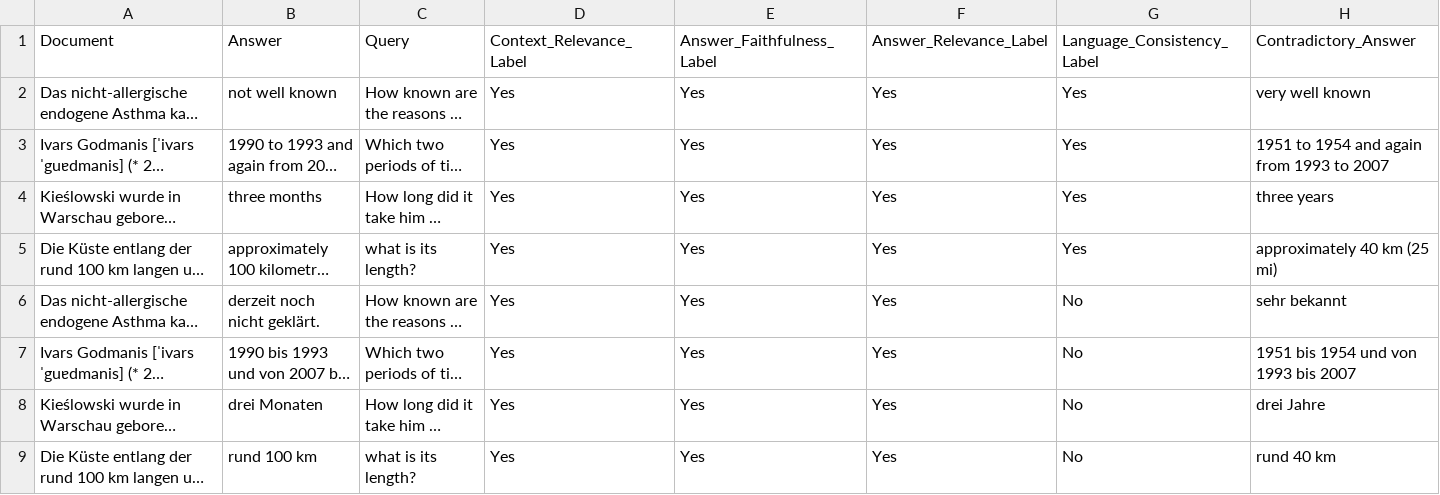
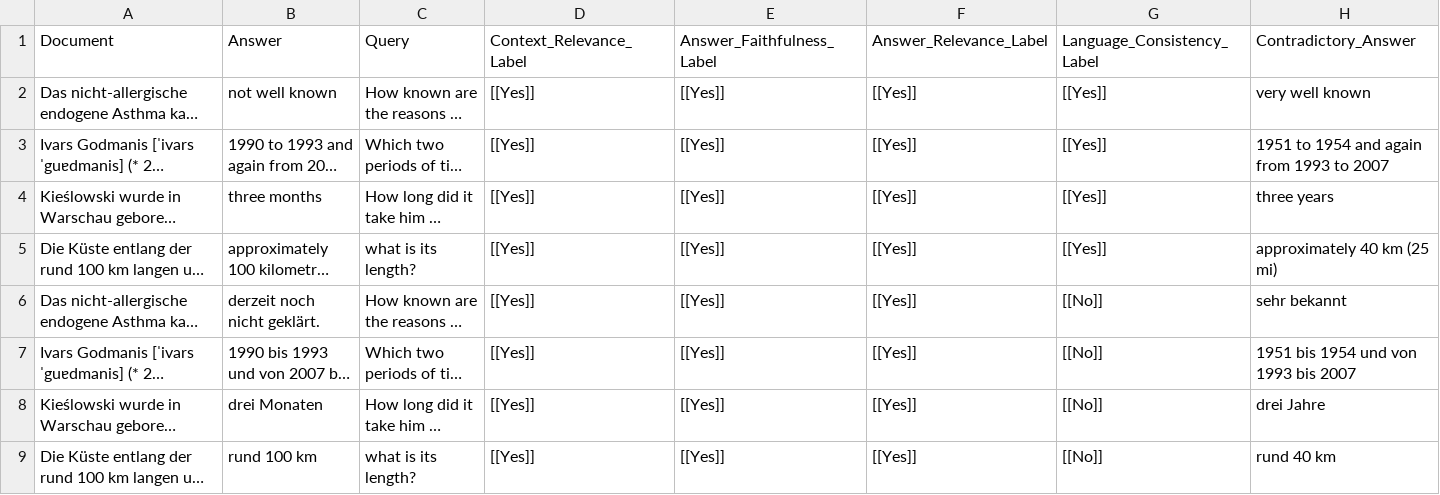
Before and after one commit to WJ44/MARS, a TSV file: multilingual_data/few_shot_de_en.tsv, drawn as a sheet; long unchanged cells end in …; the diff names each change by its address in the sheet, - before the commit and + after, or states it on an @@ line.

Commit message:
correct few shot promts

```diff
--- a/multilingual_data/few_shot_de_en.tsv
+++ b/multilingual_data/few_shot_de_en.tsv
-D2:D9: Yes
+D2:D9: [[Yes]]
-E2:E9: Yes
+E2:E9: [[Yes]]
-F2:F9: Yes
+F2:F9: [[Yes]]
-G2:G5: Yes
+G2:G5: [[Yes]]
-G6:G9: No
+G6:G9: [[No]]
```
Also changed, not shown: multilingual_data/few_shot_de_de.tsv, multilingual_data/few_shot_en_de.tsv, 1 other file.
